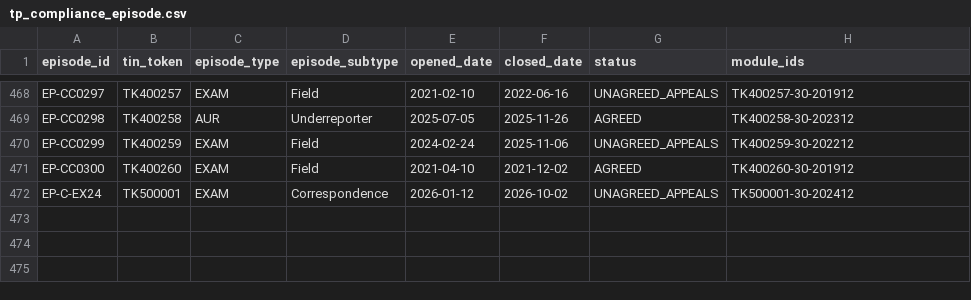
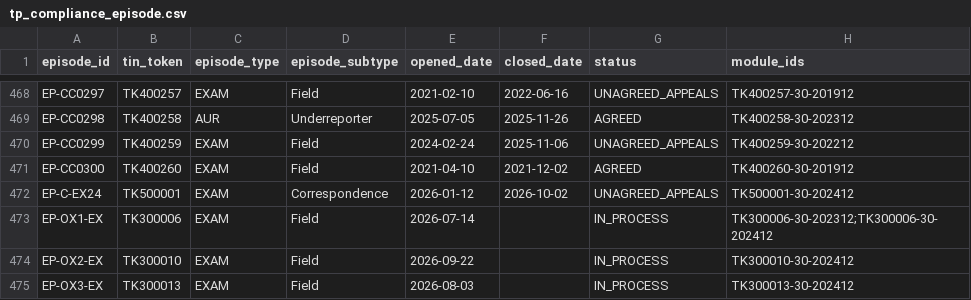
Before and after one commit to SeaGal1964/passport_poc_kit, a CSV file: tp360/data/tp_compliance_episode.csv, drawn as a sheet; only a part is shown, gaps mark what is left out; the diff names each change by its address in the sheet, - before the commit and + after, or states it on an @@ line.

```diff
--- a/tp360/data/tp_compliance_episode.csv
+++ b/tp360/data/tp_compliance_episode.csv
+row 473: EP-OX1-EX | TK300006 | EXAM | Field | 2026-07-14 |  | IN_PROCESS | TK300006-30-202312;TK300006-30-202412
+row 474: EP-OX2-EX | TK300010 | EXAM | Field | 2026-09-22 |  | IN_PROCESS | TK300010-30-202412
+row 475: EP-OX3-EX | TK300013 | EXAM | Field | 2026-08-03 |  | IN_PROCESS | TK300013-30-202412
```
Also changed, not shown: tp360/data/tp_signal_answer_key.csv, tp360/data/tp_tax_module.csv, 25 other files.
